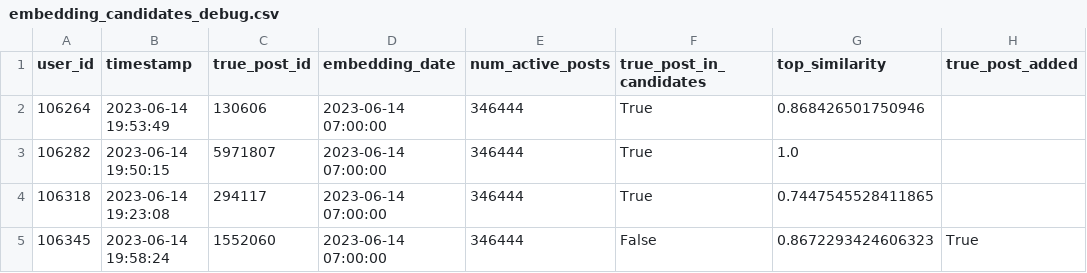
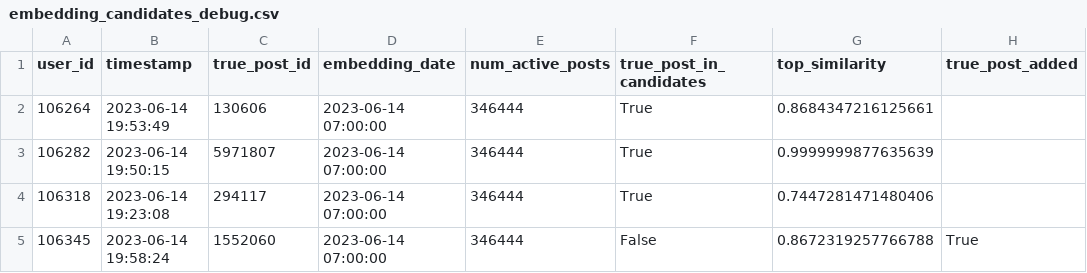
Before and after one commit to bbeat2782/Bluesky-GraphRec, a CSV file: results/GraphRecMultiCo/embedding_candidates_debug.csv, drawn as a sheet.

```diff
--- a/results/GraphRecMultiCo/embedding_candidates_debug.csv
+++ b/results/GraphRecMultiCo/embedding_candidates_debug.csv
@@ -1,5 +1,5 @@
 user_id,timestamp,true_post_id,embedding_date,num_active_posts,true_post_in_candidates,top_similarity,true_post_added
-106264,2023-06-14 19:53:49,130606,2023-06-14 07:00:00,346444,True,0.868426501750946,
-106282,2023-06-14 19:50:15,5971807,2023-06-14 07:00:00,346444,True,1.0,
-106318,2023-06-14 19:23:08,294117,2023-06-14 07:00:00,346444,True,0.7447545528411865,
-106345,2023-06-14 19:58:24,1552060,2023-06-14 07:00:00,346444,False,0.8672293424606323,True
+106264,2023-06-14 19:53:49,130606,2023-06-14 07:00:00,346444,True,0.8684347216125661,
+106282,2023-06-14 19:50:15,5971807,2023-06-14 07:00:00,346444,True,0.9999999877635639,
+106318,2023-06-14 19:23:08,294117,2023-06-14 07:00:00,346444,True,0.7447281471480406,
+106345,2023-06-14 19:58:24,1552060,2023-06-14 07:00:00,346444,False,0.8672319257766788,True
```
Also changed, not shown: 8 other files.
